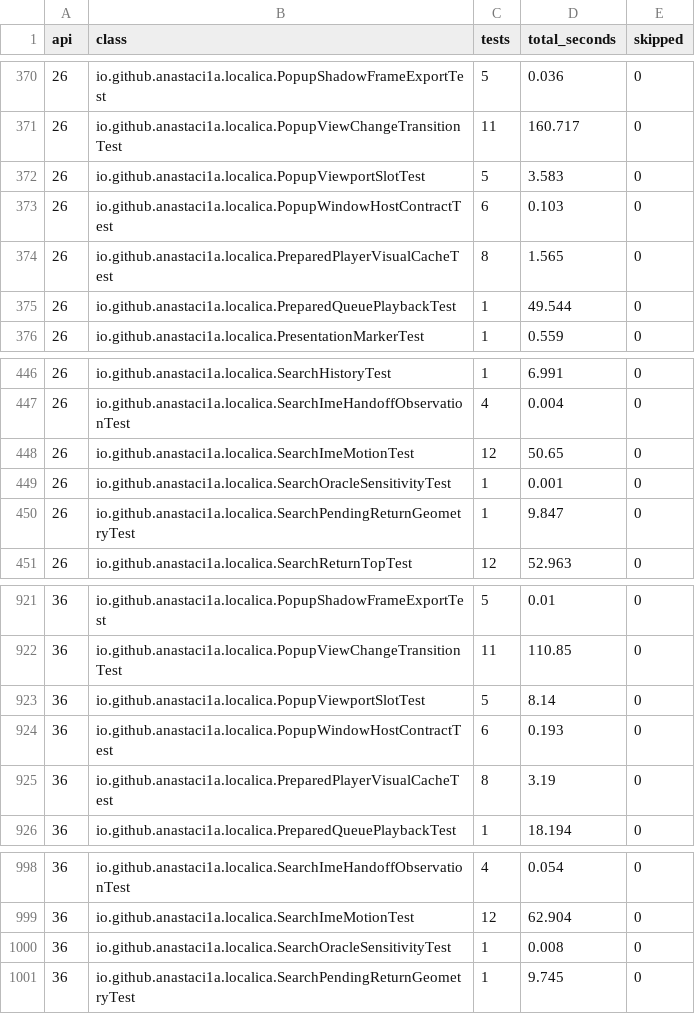
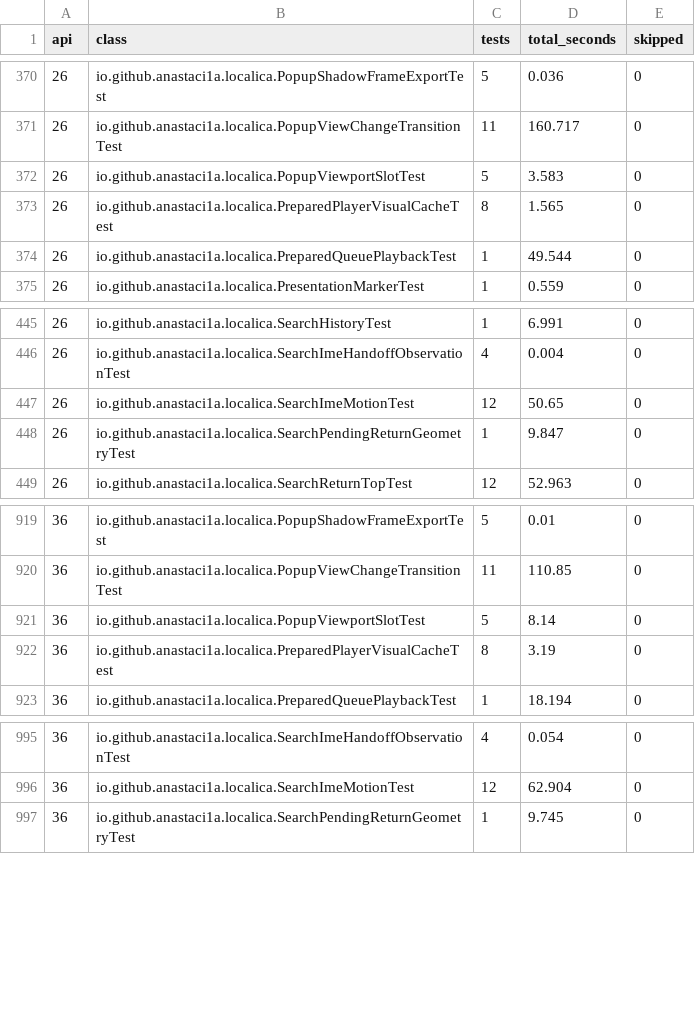
Before and after one commit to anastaci1a/localica, a CSV file: .github/test-evidence/class-durations.csv, drawn as a sheet; only a part is shown, gaps mark what is left out.

Commit message:
Remove duplicate device wrappers for shared test contracts (#992)

```diff
--- a/.github/test-evidence/class-durations.csv
+++ b/.github/test-evidence/class-durations.csv
@@ -372,3 +372,2 @@ api,class,tests,total_seconds,skipped
 26,io.github.anastaci1a.localica.PopupViewportSlotTest,5,3.583,0
-26,io.github.anastaci1a.localica.PopupWindowHostContractTest,6,0.103,0
 26,io.github.anastaci1a.localica.PreparedPlayerVisualCacheTest,8,1.565,0
@@ -448,3 +447,2 @@ api,class,tests,total_seconds,skipped
 26,io.github.anastaci1a.localica.SearchImeMotionTest,12,50.65,0
-26,io.github.anastaci1a.localica.SearchOracleSensitivityTest,1,0.001,0
 26,io.github.anastaci1a.localica.SearchPendingReturnGeometryTest,1,9.847,0
@@ -923,3 +921,2 @@ api,class,tests,total_seconds,skipped
 36,io.github.anastaci1a.localica.PopupViewportSlotTest,5,8.14,0
-36,io.github.anastaci1a.localica.PopupWindowHostContractTest,6,0.193,0
 36,io.github.anastaci1a.localica.PreparedPlayerVisualCacheTest,8,3.19,0
@@ -999,3 +996,2 @@ api,class,tests,total_seconds,skipped
 36,io.github.anastaci1a.localica.SearchImeMotionTest,12,62.904,0
-36,io.github.anastaci1a.localica.SearchOracleSensitivityTest,1,0.008,0
 36,io.github.anastaci1a.localica.SearchPendingReturnGeometryTest,1,9.745,0
```
Also changed, not shown: 4 other files.
